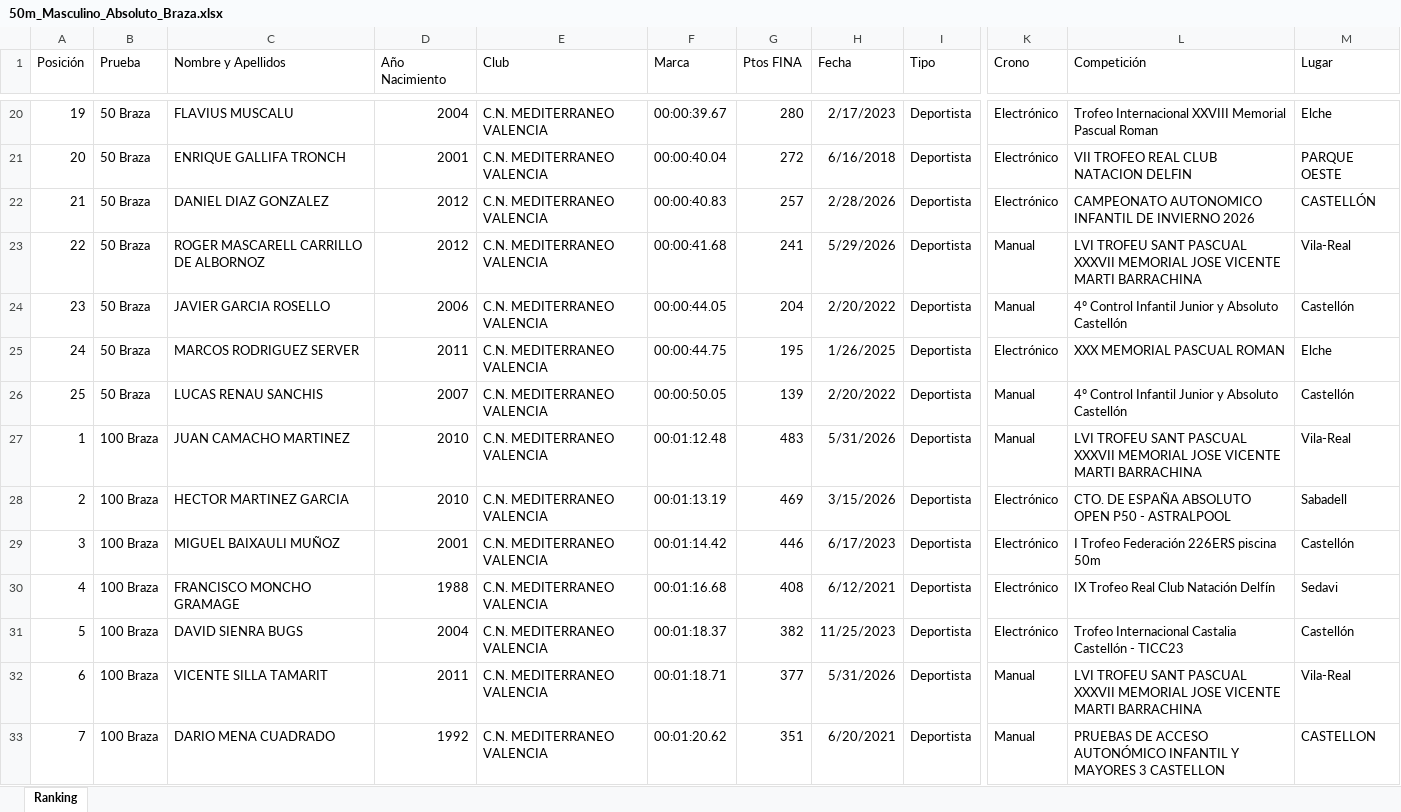
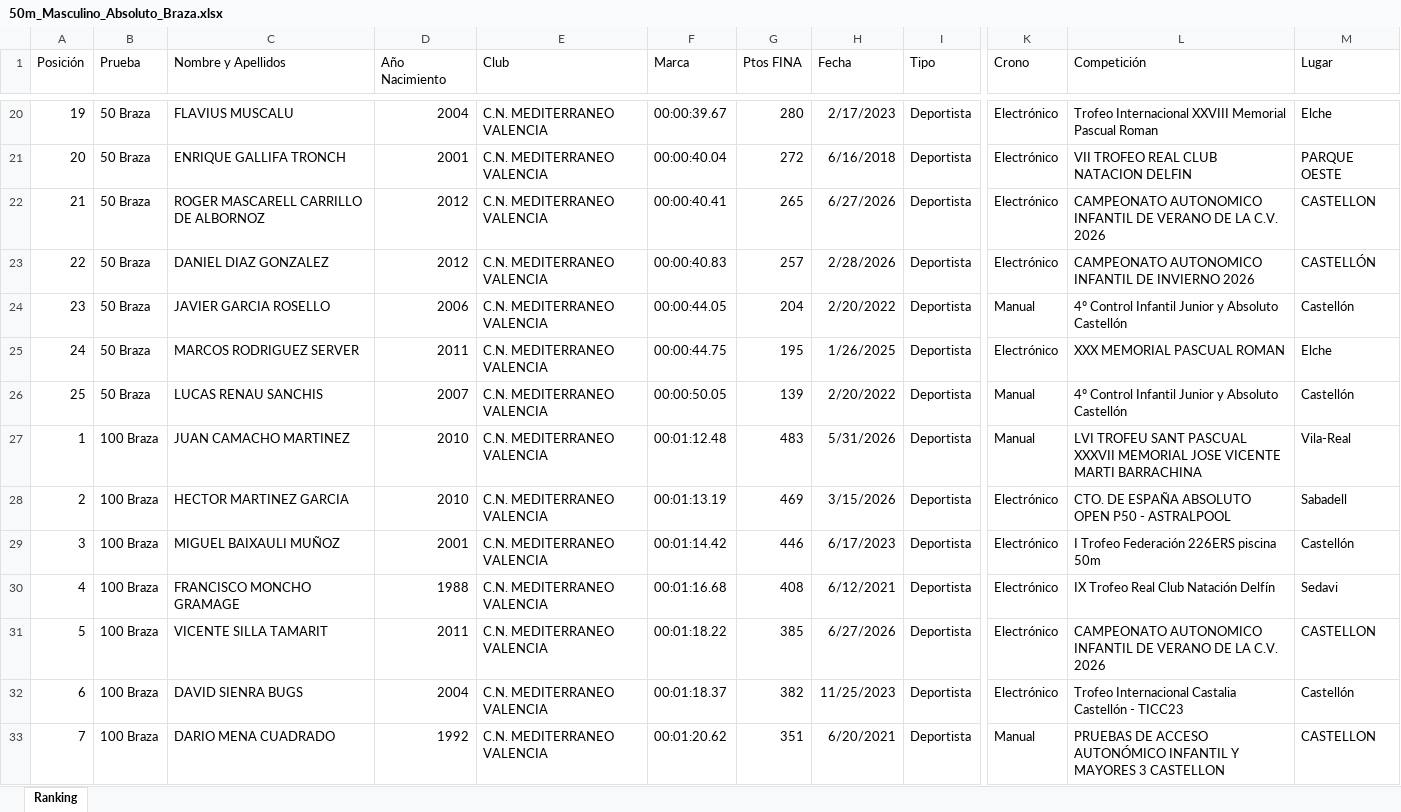
Before and after one commit to sergiobermejo-glitch/archivo-historico-cnm, an Excel workbook: scripts/data/50m_Masculino_Absoluto_Braza.xlsx, sheet Ranking, drawn as a sheet; only a part is shown, gaps mark what is left out; values as stored, in another font and other column widths than the file's, no borders; the diff covers the shown part only; the diff names each change by its address in the sheet, - before the commit and + after, or states it on an @@ line.

```diff
--- a/scripts/data/50m_Masculino_Absoluto_Braza.xlsx (sheet Ranking)
+++ b/scripts/data/50m_Masculino_Absoluto_Braza.xlsx (sheet Ranking)
-C22 (Nombre y Apellidos): DANIEL DIAZ GONZALEZ
+C22 (Nombre y Apellidos): ROGER MASCARELL CARRILLO DE ALBORNOZ
-F22 (Marca): 00:00:40.83
+F22 (Marca): 00:00:40.41
-G22 (Ptos FINA): 257
+G22 (Ptos FINA): 265
-H22 (Fecha): 2/28/2026
+H22 (Fecha): 6/27/2026
-L22 (Competición): …INFANTIL DE INVIERNO 2026
+L22 (Competición): …INFANTIL DE VERANO DE LA C.V. 2026
-M22 (Lugar): CASTELLÓN
+M22 (Lugar): CASTELLON
-C23 (Nombre y Apellidos): ROGER MASCARELL CARRILLO DE ALBORNOZ
+C23 (Nombre y Apellidos): DANIEL DIAZ GONZALEZ
-F23 (Marca): 00:00:41.68
+F23 (Marca): 00:00:40.83
-G23 (Ptos FINA): 241
+G23 (Ptos FINA): 257
-H23 (Fecha): 5/29/2026
+H23 (Fecha): 2/28/2026
-K23 (Crono): Manual
+K23 (Crono): Electrónico
-L23 (Competición): LVI TROFEU SANT PASCUAL XXXVII MEMORIAL JOSE VICENTE MARTI BARRACHINA
+L23 (Competición): CAMPEONATO AUTONOMICO INFANTIL DE INVIERNO 2026
-M23 (Lugar): Vila-Real
+M23 (Lugar): CASTELLÓN
-C31 (Nombre y Apellidos): DAVID SIENRA BUGS
+C31 (Nombre y Apellidos): VICENTE SILLA TAMARIT
-D31 (Año Nacimiento): 2004
+D31 (Año Nacimiento): 2011
-F31 (Marca): 00:01:18.37
+F31 (Marca): 00:01:18.22
-G31 (Ptos FINA): 382
+G31 (Ptos FINA): 385
-H31 (Fecha): 11/25/2023
+H31 (Fecha): 6/27/2026
-L31 (Competición): Trofeo Internacional Castalia Castellón - TICC23
+L31 (Competición): CAMPEONATO AUTONOMICO INFANTIL DE VERANO DE LA C.V. 2026
-M31 (Lugar): Castellón
+M31 (Lugar): CASTELLON
-C32 (Nombre y Apellidos): VICENTE SILLA TAMARIT
+C32 (Nombre y Apellidos): DAVID SIENRA BUGS
-D32 (Año Nacimiento): 2011
+D32 (Año Nacimiento): 2004
-F32 (Marca): 00:01:18.71
+F32 (Marca): 00:01:18.37
-G32 (Ptos FINA): 377
+G32 (Ptos FINA): 382
-H32 (Fecha): 5/31/2026
+H32 (Fecha): 11/25/2023
-K32 (Crono): Manual
+K32 (Crono): Electrónico
-L32 (Competición): LVI TROFEU SANT PASCUAL XXXVII MEMORIAL JOSE VICENTE MARTI BARRACHINA
+L32 (Competición): Trofeo Internacional Castalia Castellón - TICC23
-M32 (Lugar): Vila-Real
+M32 (Lugar): Castellón
```
Also changed, not shown: 2 added rows, 2 removed rows and 26 edited cells elsewhere in this sheet, scripts/data/50m_Femenino_Absoluto_Braza.xlsx, 9 other files.
